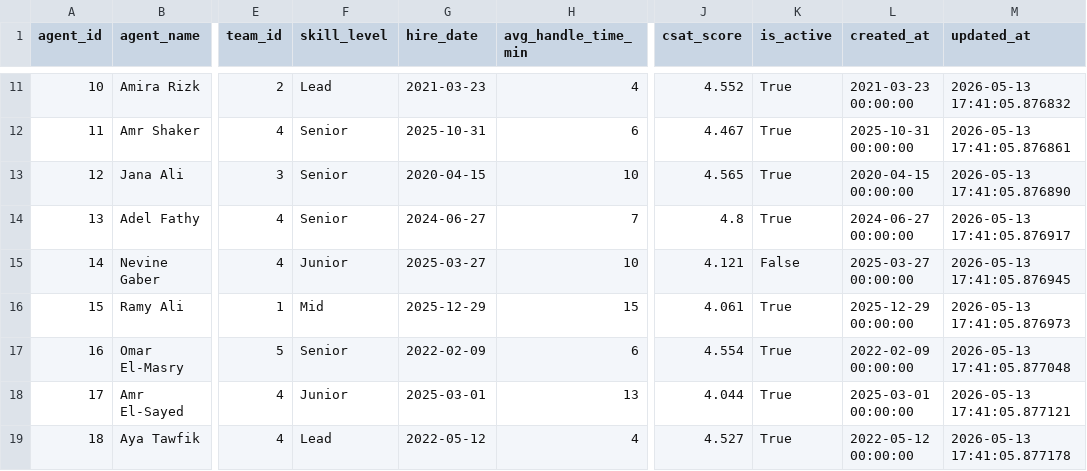
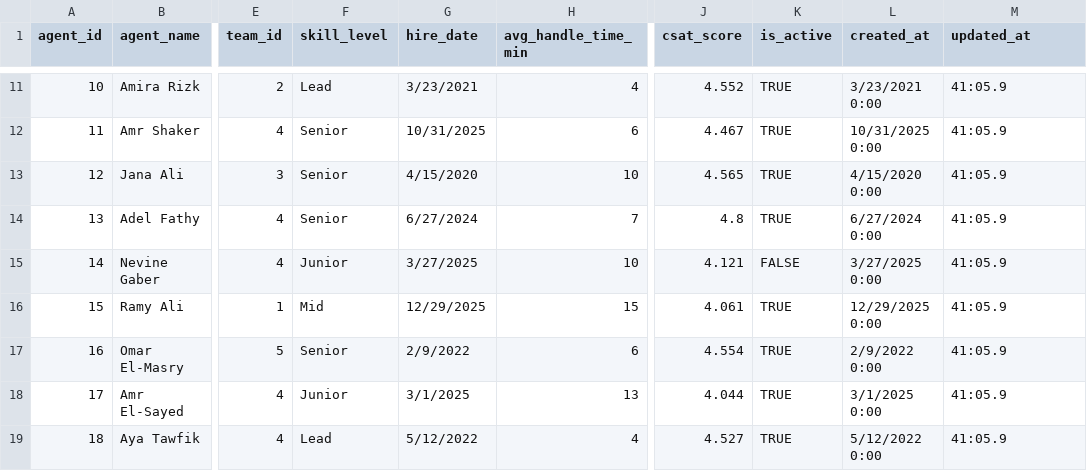
Before and after one commit to EhabNasrFarouk/fastfeast-data-pipeline, a CSV file: data/input/batch/2026-06-13/agents.csv, drawn as a sheet; only a part is shown, gaps mark what is left out; the diff covers the shown part only; the diff names each change by its address in the sheet, - before the commit and + after, or states it on an @@ line.

```diff
--- a/data/input/batch/2026-06-13/agents.csv
+++ b/data/input/batch/2026-06-13/agents.csv
-G11 (hire_date): 2021-03-23
+G11 (hire_date): 3/23/2021
-K11:K14 (is_active): True
+K11:K14 (is_active): TRUE
-L11 (created_at): 2021-03-23 00:00:00
+L11 (created_at): 3/23/2021 0:00
-M11 (updated_at): 2026-05-13 17:41:05.876832
+M11 (updated_at): 41:05.9
-G12 (hire_date): 2025-10-31
+G12 (hire_date): 10/31/2025
-L12 (created_at): 2025-10-31 00:00:00
+L12 (created_at): 10/31/2025 0:00
-M12 (updated_at): 2026-05-13 17:41:05.876861
+M12 (updated_at): 41:05.9
-G13 (hire_date): 2020-04-15
+G13 (hire_date): 4/15/2020
-L13 (created_at): 2020-04-15 00:00:00
+L13 (created_at): 4/15/2020 0:00
-M13 (updated_at): 2026-05-13 17:41:05.876890
+M13 (updated_at): 41:05.9
-G14 (hire_date): 2024-06-27
+G14 (hire_date): 6/27/2024
-L14 (created_at): 2024-06-27 00:00:00
+L14 (created_at): 6/27/2024 0:00
-M14 (updated_at): 2026-05-13 17:41:05.876917
+M14 (updated_at): 41:05.9
-G15 (hire_date): 2025-03-27
+G15 (hire_date): 3/27/2025
-K15 (is_active): False
+K15 (is_active): FALSE
-L15 (created_at): 2025-03-27 00:00:00
+L15 (created_at): 3/27/2025 0:00
-M15 (updated_at): 2026-05-13 17:41:05.876945
+M15 (updated_at): 41:05.9
-G16 (hire_date): 2025-12-29
+G16 (hire_date): 12/29/2025
-K16:K19 (is_active): True
+K16:K19 (is_active): TRUE
-L16 (created_at): 2025-12-29 00:00:00
+L16 (created_at): 12/29/2025 0:00
-M16 (updated_at): 2026-05-13 17:41:05.876973
+M16 (updated_at): 41:05.9
-G17 (hire_date): 2022-02-09
+G17 (hire_date): 2/9/2022
-L17 (created_at): 2022-02-09 00:00:00
+L17 (created_at): 2/9/2022 0:00
-M17 (updated_at): 2026-05-13 17:41:05.877048
+M17 (updated_at): 41:05.9
-G18 (hire_date): 2025-03-01
+G18 (hire_date): 3/1/2025
-L18 (created_at): 2025-03-01 00:00:00
+L18 (created_at): 3/1/2025 0:00
-M18 (updated_at): 2026-05-13 17:41:05.877121
+M18 (updated_at): 41:05.9
-G19 (hire_date): 2022-05-12
+G19 (hire_date): 5/12/2022
-L19 (created_at): 2022-05-12 00:00:00
+L19 (created_at): 5/12/2022 0:00
-M19 (updated_at): 2026-05-13 17:41:05.877178
+M19 (updated_at): 41:05.9
```
Also changed, not shown: 84 edited cells elsewhere in this file, data/input/batch/2026-06-13/drivers.csv, data/input/batch/2026-06-13/reasons.csv, 42 other files.
